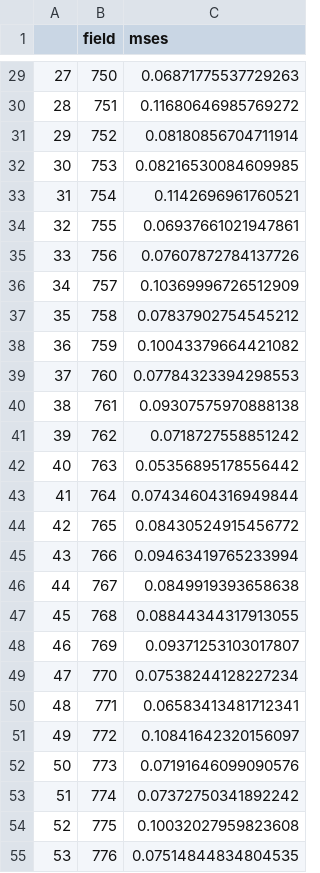
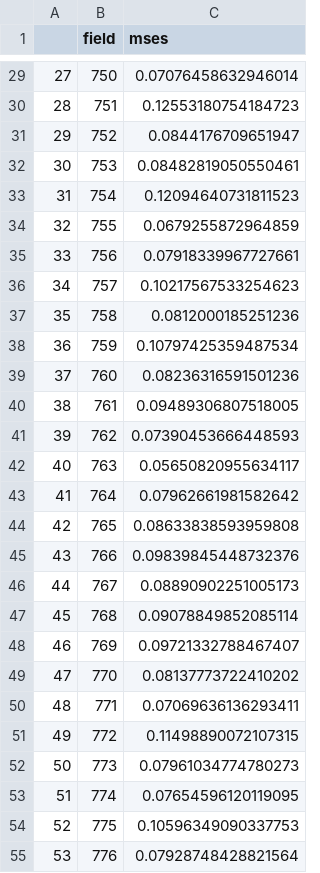
Before and after one commit to prob-ml/bliss, a CSV file: case_studies/sdss_psf/mses_sdss.csv, drawn as a sheet; only a part is shown, gaps mark what is left out; the diff covers the shown part only.

```diff
--- a/case_studies/sdss_psf/mses_sdss.csv
+++ b/case_studies/sdss_psf/mses_sdss.csv
@@ -29,27 +29,27 @@
-27,750,0.06871775537729263
-28,751,0.11680646985769272
-29,752,0.08180856704711914
-30,753,0.08216530084609985
-31,754,0.1142696961760521
-32,755,0.06937661021947861
-33,756,0.07607872784137726
-34,757,0.10369996726512909
-35,758,0.07837902754545212
-36,759,0.10043379664421082
-37,760,0.07784323394298553
-38,761,0.09307575970888138
-39,762,0.0718727558851242
-40,763,0.05356895178556442
-41,764,0.07434604316949844
-42,765,0.08430524915456772
-43,766,0.09463419765233994
-44,767,0.0849919393658638
-45,768,0.08844344317913055
-46,769,0.09371253103017807
-47,770,0.07538244128227234
-48,771,0.06583413481712341
-49,772,0.10841642320156097
-50,773,0.07191646099090576
-51,774,0.07372750341892242
-52,775,0.10032027959823608
-53,776,0.07514844834804535
+27,750,0.07076458632946014
+28,751,0.12553180754184723
+29,752,0.0844176709651947
+30,753,0.08482819050550461
+31,754,0.12094640731811523
+32,755,0.0679255872964859
+33,756,0.07918339967727661
+34,757,0.10217567533254623
+35,758,0.0812000185251236
+36,759,0.10797425359487534
+37,760,0.08236316591501236
+38,761,0.09489306807518005
+39,762,0.07390453666448593
+40,763,0.05650820955634117
+41,764,0.07962661981582642
+42,765,0.08633838593959808
+43,766,0.09839845448732376
+44,767,0.08890902251005173
+45,768,0.09078849852085114
+46,769,0.09721332788467407
+47,770,0.08137773722410202
+48,771,0.07069636136293411
+49,772,0.11498890072107315
+50,773,0.07961034774780273
+51,774,0.07654596120119095
+52,775,0.10596349090337753
+53,776,0.07928748428821564
```
Also changed, not shown: 80 edited cells elsewhere in this file, 2 other files.
